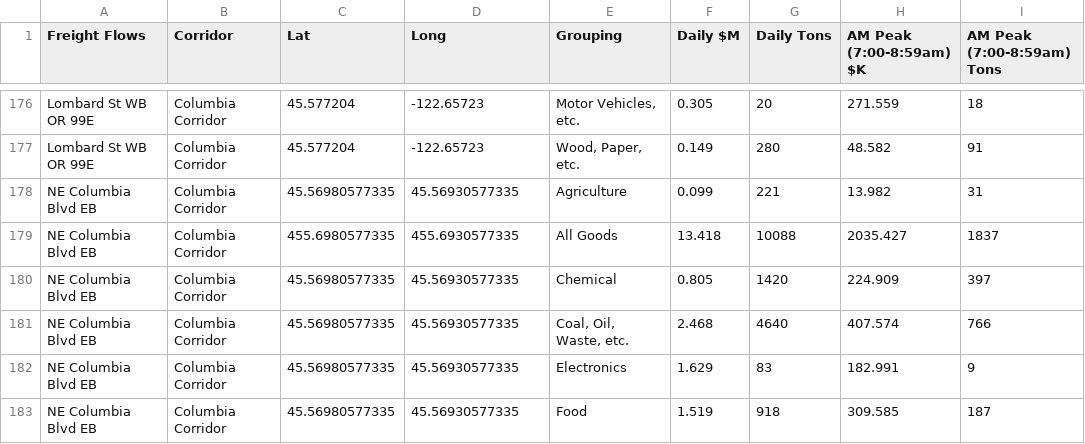
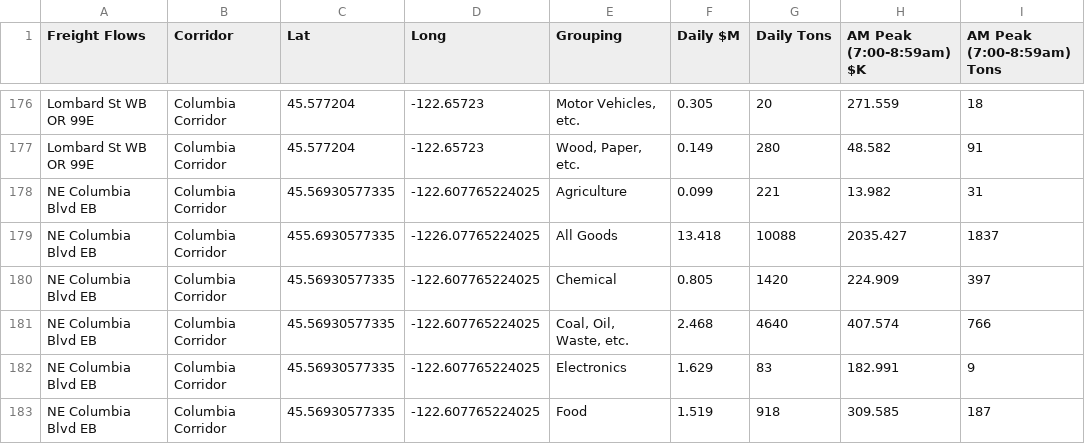
Before and after one commit to RSGInc/portland_freight_model_data, a CSV file: data/portland/Freight_Flows_Base_2020_IncEE/PointofInterest.csv, drawn as a sheet; only a part is shown, gaps mark what is left out; the diff covers the shown part only; the diff names each change by its address in the sheet, - before the commit and + after, or states it on an @@ line.

```diff
--- a/data/portland/Freight_Flows_Base_2020_IncEE/PointofInterest.csv
+++ b/data/portland/Freight_Flows_Base_2020_IncEE/PointofInterest.csv
-C178 (Lat): 45.56980577335
+C178 (Lat): 45.56930577335
-D178 (Long): 45.56930577335
+D178 (Long): -122.607765224025
-C179 (Lat): 455.6980577335
+C179 (Lat): 455.6930577335
-D179 (Long): 455.6930577335
+D179 (Long): -1226.07765224025
-C180:C183 (Lat): 45.56980577335
+C180:C183 (Lat): 45.56930577335
-D180:D183 (Long): 45.56930577335
+D180:D183 (Long): -122.607765224025
```
Also changed, not shown: 120 edited cells elsewhere in this file.
